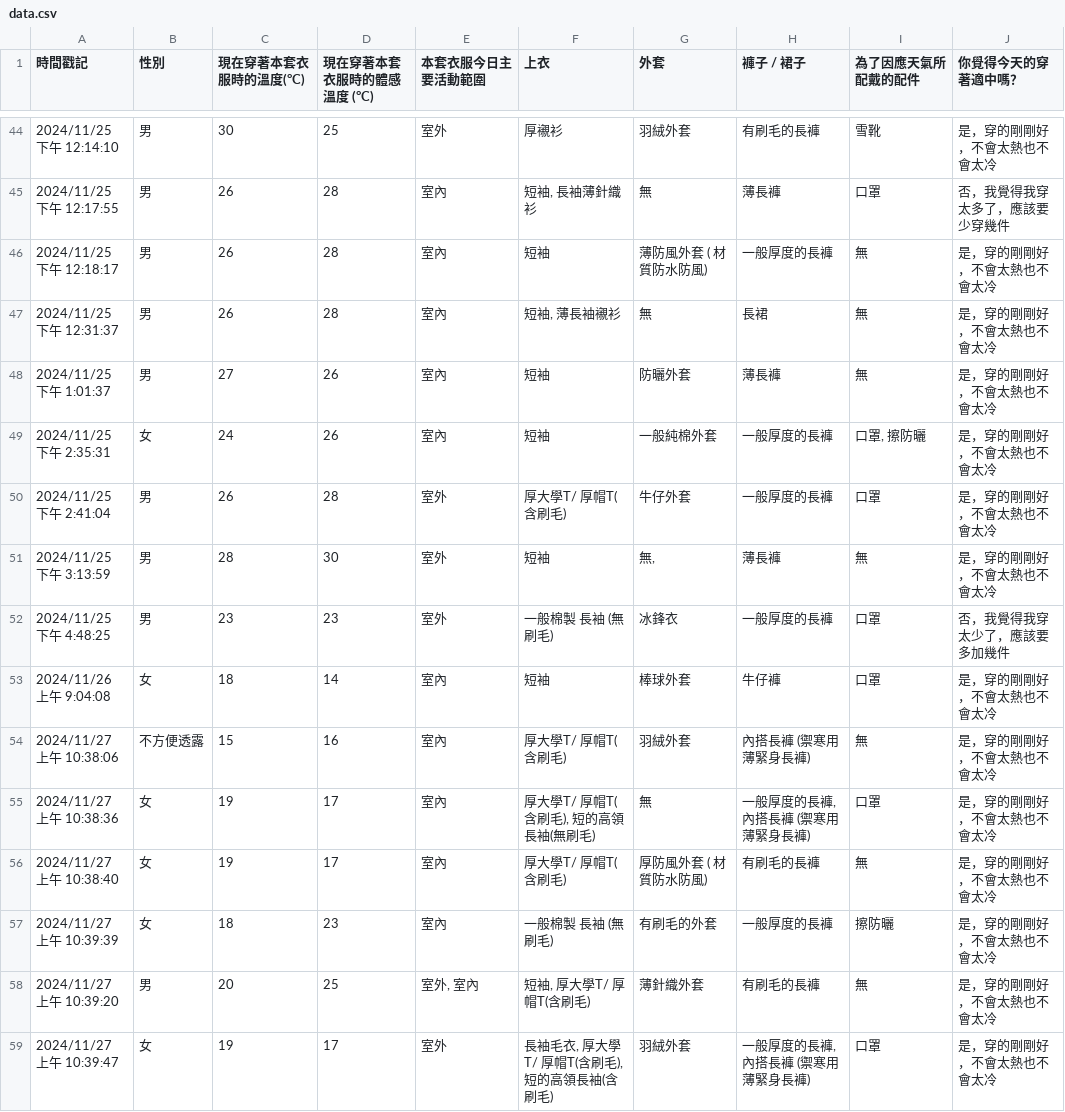
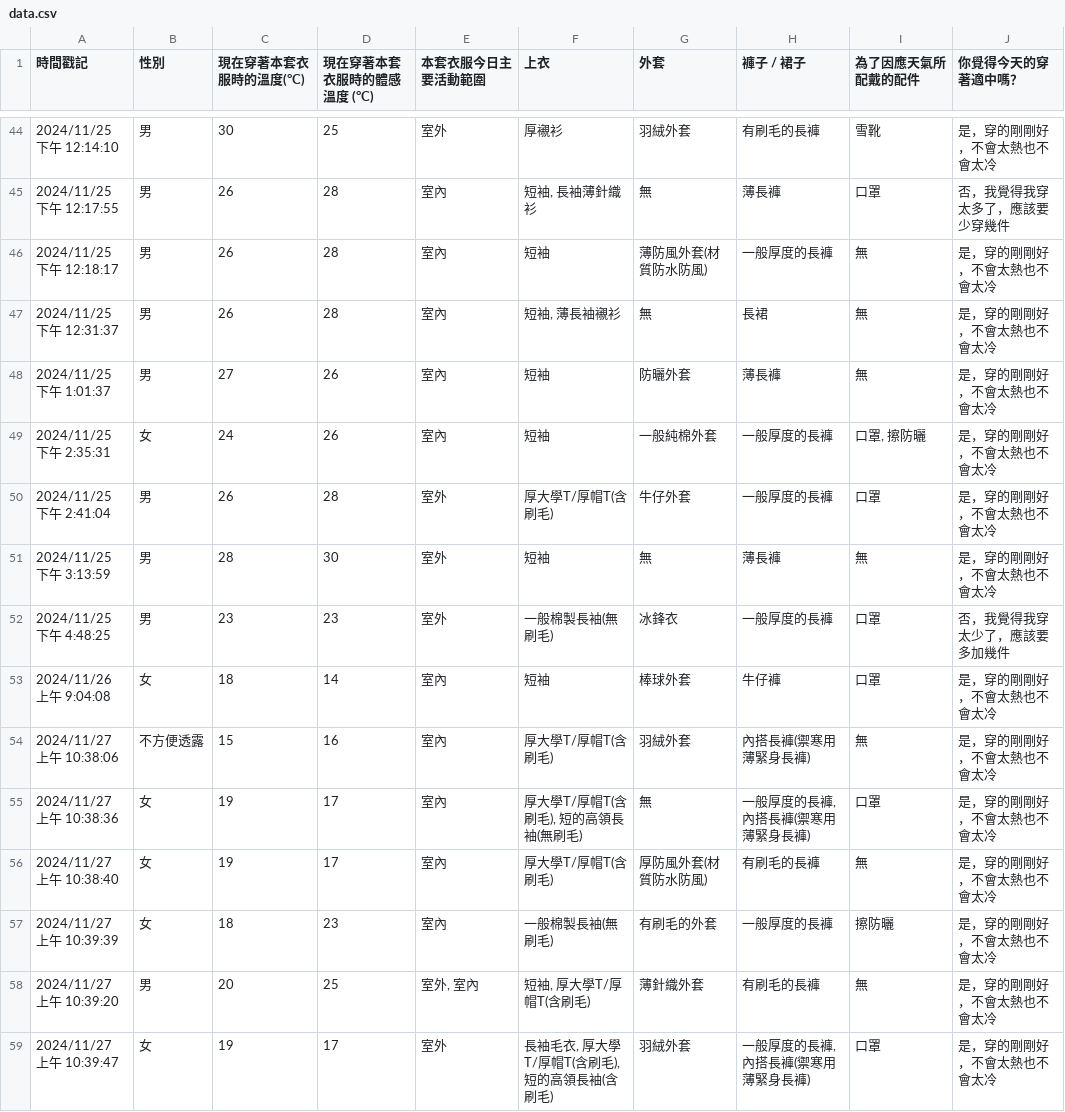
Before and after one commit to JustAHedgehog/Machine-Learning-Project, a CSV file: data.csv, drawn as a sheet; only a part is shown, gaps mark what is left out; the diff covers the shown part only; the diff names each change by its address in the sheet, - before the commit and + after, or states it on an @@ line.

```diff
--- a/data.csv
+++ b/data.csv
-G46 (外套): 薄防風外套 ( 材質防水防風)
+G46 (外套): 薄防風外套(材質防水防風)
-F50 (上衣): 厚大學T/ 厚帽T(含刷毛)
+F50 (上衣): 厚大學T/厚帽T(含刷毛)
-G51 (外套): 無,
+G51 (外套): 無
-F52 (上衣): 一般棉製 長袖 (無刷毛)
+F52 (上衣): 一般棉製長袖(無刷毛)
-F54 (上衣): 厚大學T/ 厚帽T(含刷毛)
+F54 (上衣): 厚大學T/厚帽T(含刷毛)
-H54 (褲子 / 裙子): 內搭長褲 (禦寒用薄緊身長褲)
+H54 (褲子 / 裙子): 內搭長褲(禦寒用薄緊身長褲)
-F55 (上衣): 厚大學T/ 厚帽T(含刷毛), 短的高領長袖(無刷毛)
+F55 (上衣): 厚大學T/厚帽T(含刷毛), 短的高領長袖(無刷毛)
-H55 (褲子 / 裙子): 一般厚度的長褲, 內搭長褲 (禦寒用薄緊身長褲)
+H55 (褲子 / 裙子): 一般厚度的長褲, 內搭長褲(禦寒用薄緊身長褲)
-F56 (上衣): 厚大學T/ 厚帽T(含刷毛)
+F56 (上衣): 厚大學T/厚帽T(含刷毛)
-G56 (外套): 厚防風外套 ( 材質防水防風)
+G56 (外套): 厚防風外套(材質防水防風)
-F57 (上衣): 一般棉製 長袖 (無刷毛)
+F57 (上衣): 一般棉製長袖(無刷毛)
-F58 (上衣): 短袖, 厚大學T/ 厚帽T(含刷毛)
+F58 (上衣): 短袖, 厚大學T/厚帽T(含刷毛)
-F59 (上衣): 長袖毛衣, 厚大學T/ 厚帽T(含刷毛), 短的高領長袖(含刷毛)
+F59 (上衣): 長袖毛衣, 厚大學T/厚帽T(含刷毛), 短的高領長袖(含刷毛)
-H59 (褲子 / 裙子): 一般厚度的長褲, 內搭長褲 (禦寒用薄緊身長褲)
+H59 (褲子 / 裙子): 一般厚度的長褲, 內搭長褲(禦寒用薄緊身長褲)
```
Also changed, not shown: 3 added rows and 99 edited cells elsewhere in this file, 2 other files.
